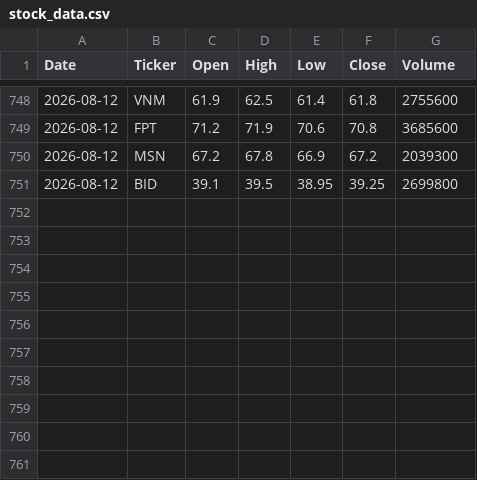
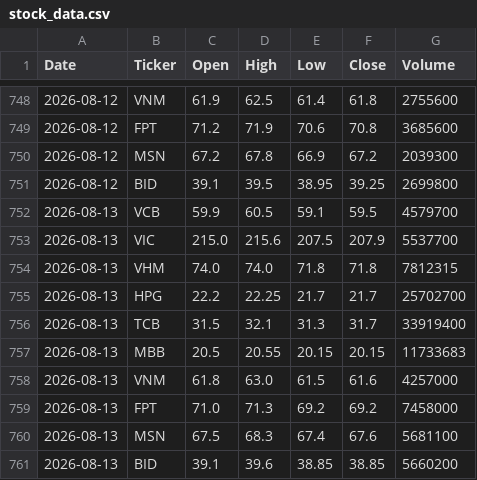
Before and after one commit to hoanghau219/vn-stock-data, a CSV file: data/stock_data.csv, drawn as a sheet; only a part is shown, gaps mark what is left out; the diff names each change by its address in the sheet, - before the commit and + after, or states it on an @@ line.

```diff
--- a/data/stock_data.csv
+++ b/data/stock_data.csv
+row 752: 2026-08-13 | VCB | 59.9 | 60.5 | 59.1 | 59.5 | 4579700
+row 753: 2026-08-13 | VIC | 215.0 | 215.6 | 207.5 | 207.9 | 5537700
+row 754: 2026-08-13 | VHM | 74.0 | 74.0 | 71.8 | 71.8 | 7812315
+row 755: 2026-08-13 | HPG | 22.2 | 22.25 | 21.7 | 21.7 | 25702700
+row 756: 2026-08-13 | TCB | 31.5 | 32.1 | 31.3 | 31.7 | 33919400
+row 757: 2026-08-13 | MBB | 20.5 | 20.55 | 20.15 | 20.15 | 11733683
+row 758: 2026-08-13 | VNM | 61.8 | 63.0 | 61.5 | 61.6 | 4257000
+row 759: 2026-08-13 | FPT | 71.0 | 71.3 | 69.2 | 69.2 | 7458000
+row 760: 2026-08-13 | MSN | 67.5 | 68.3 | 67.4 | 67.6 | 5681100
+row 761: 2026-08-13 | BID | 39.1 | 39.6 | 38.85 | 38.85 | 5660200
```
Also changed, not shown: 1 other file.
